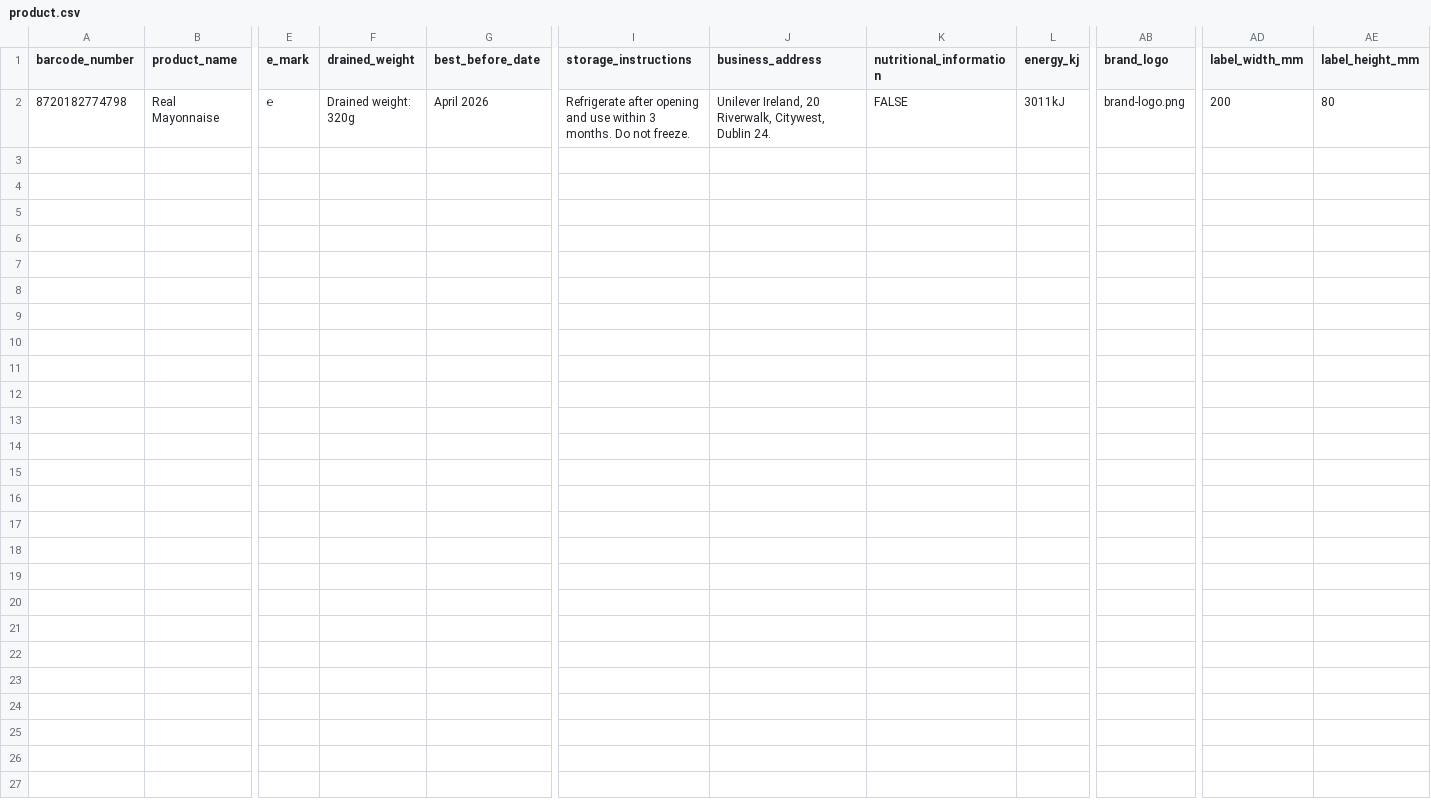
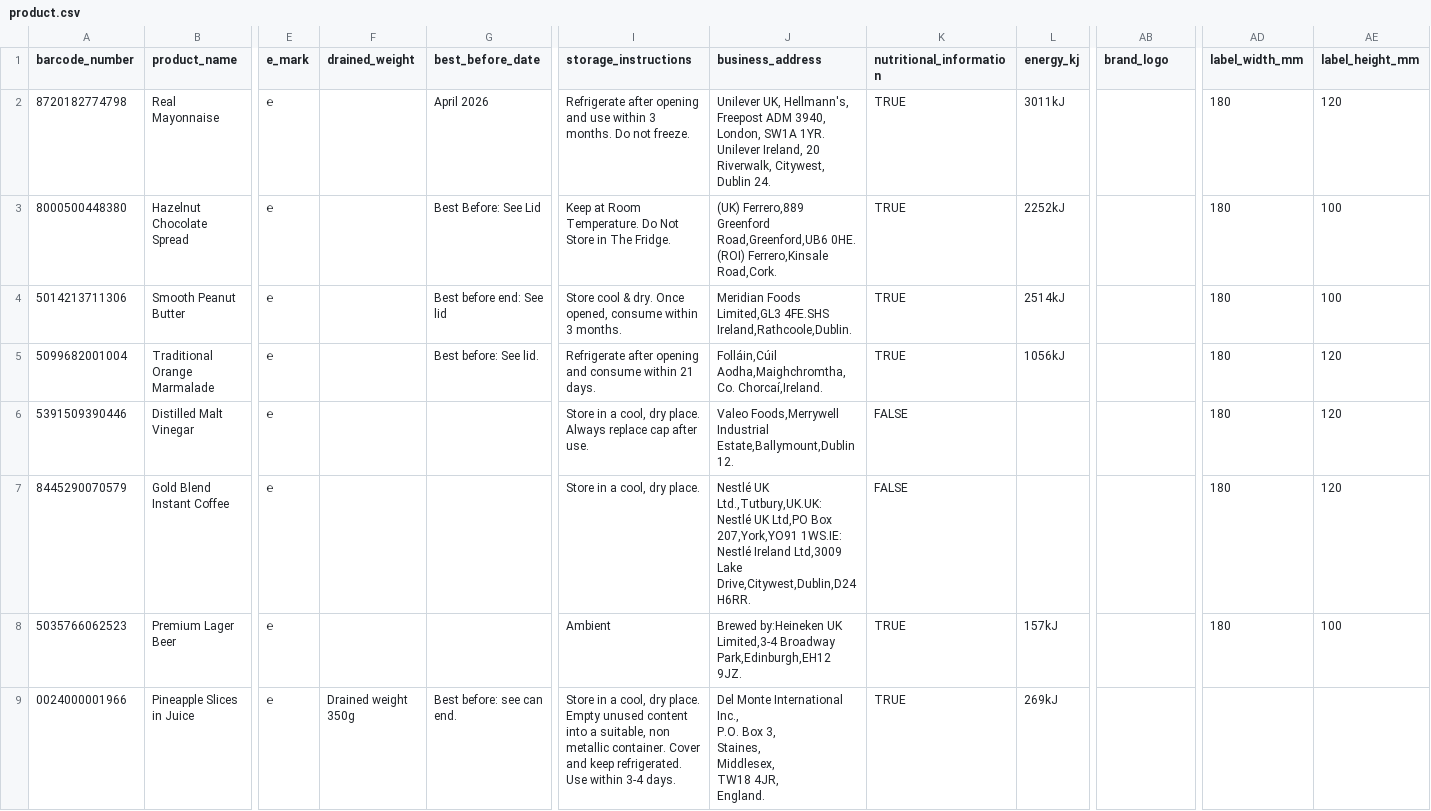
Before and after one commit to gitsetu/project, a CSV file: python/product.csv, drawn as a sheet; only a part is shown, gaps mark what is left out; rows hold the shown columns only; ↵ is a line break in a cell; the diff names each change by its address in the sheet, - before the commit and + after, or states it on an @@ line.

Commit message:
modified to generate more than one label

```diff
--- a/python/product.csv
+++ b/python/product.csv
-F2 (drained_weight): Drained weight: 320g
+F2 (drained_weight): (empty)
-J2 (business_address): Unilever Ireland, 20…
+J2 (business_address): Unilever UK, Hellmann's, Freepost ADM 3940, London, SW1A 1YR. Unilever Ireland, 20…
-K2 (nutritional_information): FALSE
+K2 (nutritional_information): TRUE
-AB2 (brand_logo): brand-logo.png
+AB2 (brand_logo): (empty)
-AD2 (label_width_mm): 200
+AD2 (label_width_mm): 180
-AE2 (label_height_mm): 80
+AE2 (label_height_mm): 120
+row 3: 8000500448380 | Hazelnut Chocolate Spread | ℮ |  | Best Before: See Lid | Keep at Room Temperature. Do Not Store in The Fridge. | (UK) Ferrero,889 Greenford Road,Greenford,UB6 0HE. (ROI) Ferrero,Kinsale Road,Cork. | TRUE | 2252kJ |  | 180 | 100
+row 4: 5014213711306 | Smooth Peanut Butter | ℮ |  | Best before end: See lid | Store cool & dry. Once opened, consume within 3 months. | Meridian Foods Limited,GL3 4FE.SHS Ireland,Rathcoole,Dublin. | TRUE | 2514kJ |  | 180 | 100
+row 5: 5099682001004 | Traditional Orange Marmalade | ℮ |  | Best before: See lid. | Refrigerate after opening and consume within 21 days. | Folláin,Cúil Aodha,Maighchromtha,Co. Chorcaí,Ireland. | TRUE | 1056kJ |  | 180 | 120
+row 6: 5391509390446 | Distilled Malt Vinegar | ℮ |  |  | Store in a cool, dry place. Always replace cap after use. | Valeo Foods,Merrywell Industrial Estate,Ballymount,Dublin 12. | FALSE |  |  | 180 | 120
+row 7: 8445290070579 | Gold Blend Instant Coffee | ℮ |  |  | Store in a cool, dry place. | Nestlé UK Ltd.,Tutbury,UK.UK: Nestlé UK Ltd,PO Box 207,York,YO91 1WS.IE: Nestlé Ireland Ltd,3009 Lake Drive,Citywest,Dublin,D24 H6RR. | FALSE |  |  | 180 | 120
+row 8: 5035766062523 | Premium Lager Beer | ℮ |  |  | Ambient | Brewed by:Heineken UK Limited,3-4 Broadway Park,Edinburgh,EH12 9JZ. | TRUE | 157kJ |  | 180 | 100
+row 9: 0024000001966 | Pineapple Slices in Juice | ℮ | Drained weight 350g | Best before: see can end. | Store in a cool, dry place. Empty unused content into a suitable, non metallic container. Cover and keep refrigerated. Use within 3-4 days. | Del Monte International Inc., ↵ P.O. Box 3, ↵ Staines, ↵ Middlesex, ↵ TW18 4JR, ↵ England. | TRUE | 269kJ
```
Also changed, not shown: 28 other files.
